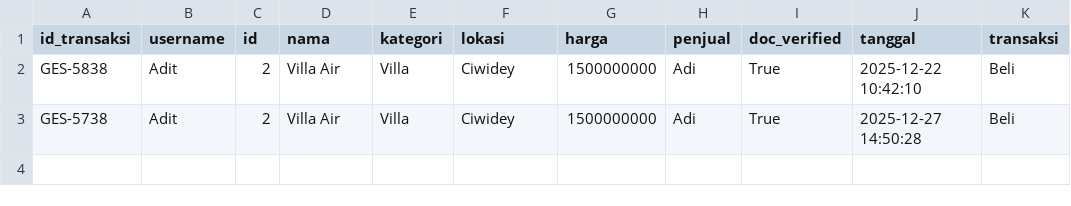
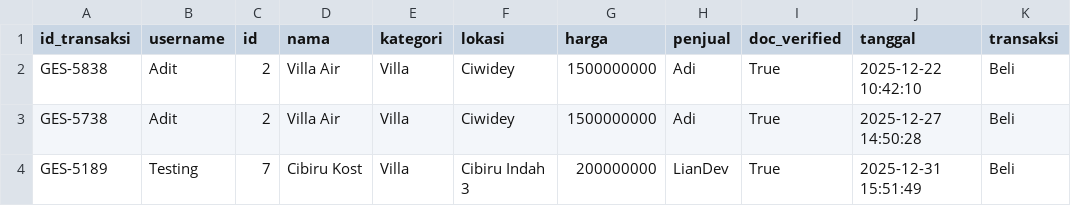
Before and after one commit to Liann-dev/GeoEstate, a CSV file: data/properti_dimiliki.csv, drawn as a sheet; the diff names each change by its address in the sheet, - before the commit and + after, or states it on an @@ line.

```diff
--- a/data/properti_dimiliki.csv
+++ b/data/properti_dimiliki.csv
+row 4: GES-5189 | Testing | 7 | Cibiru Kost | Villa | Cibiru Indah 3 | 200000000 | LianDev | True | 2025-12-31 15:51:49 | Beli
```
Also changed, not shown: data/properti.csv, data/reviews.csv, 11 other files.
